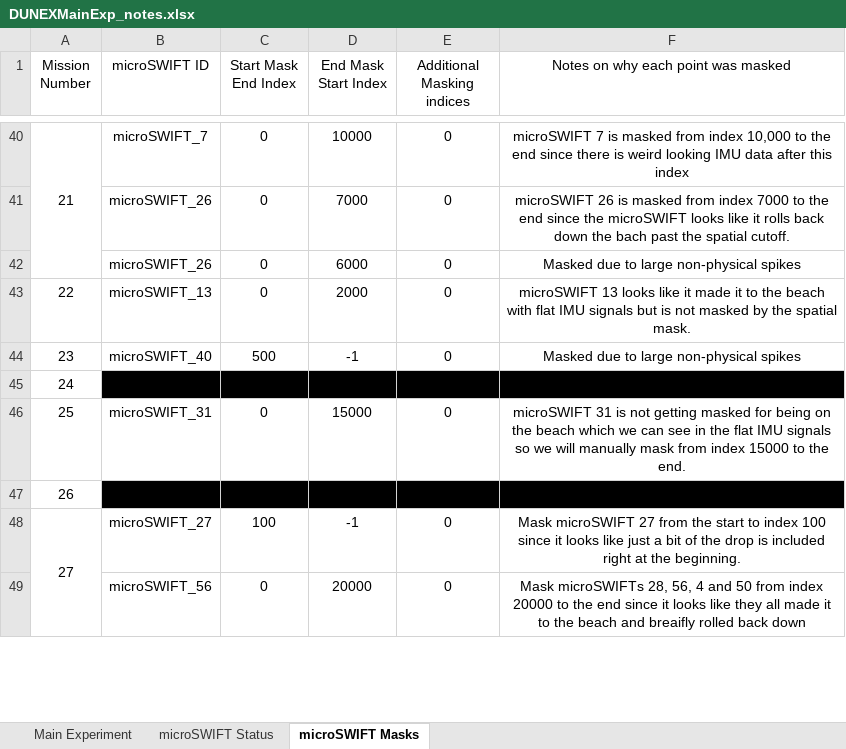
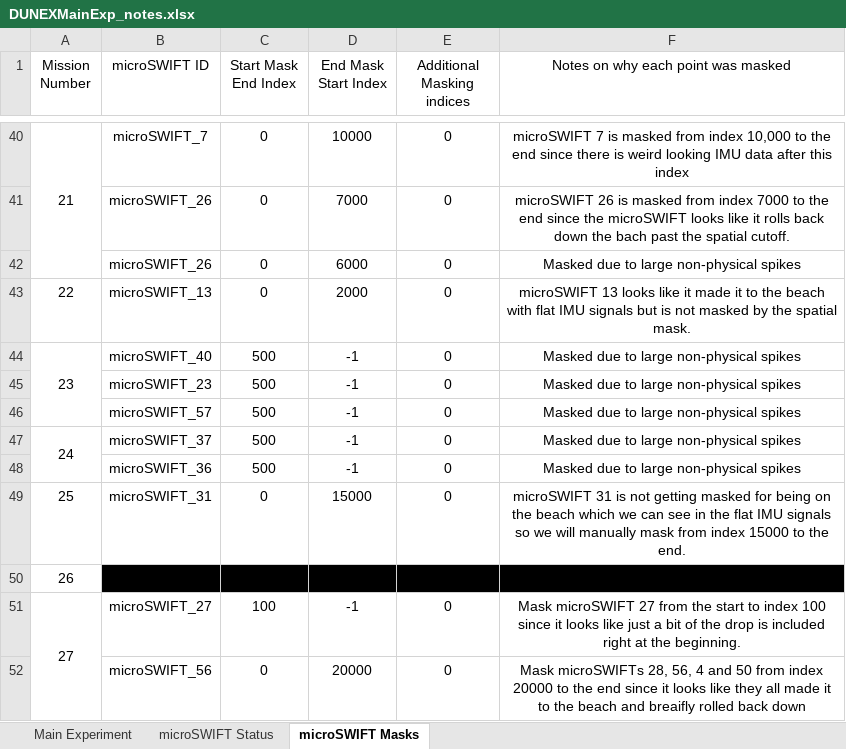
Before and after one commit to SASlabgroup/DUNEXMainExp, an Excel workbook: DUNEXMainExp_notes.xlsx, sheet microSWIFT Masks, drawn as a sheet; only a part is shown, gaps mark what is left out; values as stored, in another font and other column widths than the file's, no borders; the diff names each change by its address in the sheet, - before the commit and + after, or states it on an @@ line.

Commit message:
Finished data cleaning up to Mission 27

```diff
--- a/DUNEXMainExp_notes.xlsx (sheet microSWIFT Masks)
+++ b/DUNEXMainExp_notes.xlsx (sheet microSWIFT Masks)
+A44:A46 merged
@@ column A (Mission Number) renumbered in row 45 @@
-B45 (microSWIFT ID): (empty)
+B45 (microSWIFT ID): microSWIFT_23
-B45:F45 fill: #000000
+B45:F45 fill: none
-C45 (Start Mask End Index): (empty)
+C45 (Start Mask End Index): 500
-D45 (End Mask Start Index): (empty)
+D45 (End Mask Start Index): -1
-E45 (Additional Masking indices): (empty)
+E45 (Additional Masking indices): 0
-F45: (empty)
+F45: Masked due to large non-physical spikes
+row 46:  | microSWIFT_57 | 500 | -1 | 0 | Masked due to large non-physical spikes
+row 47: 24 | microSWIFT_37 | 500 | -1 | 0 | Masked due to large non-physical spikes
+row 48:  | microSWIFT_36 | 500 | -1 | 0 | Masked due to large non-physical spikes
```
Also changed, not shown: sheet Main Experiment.
